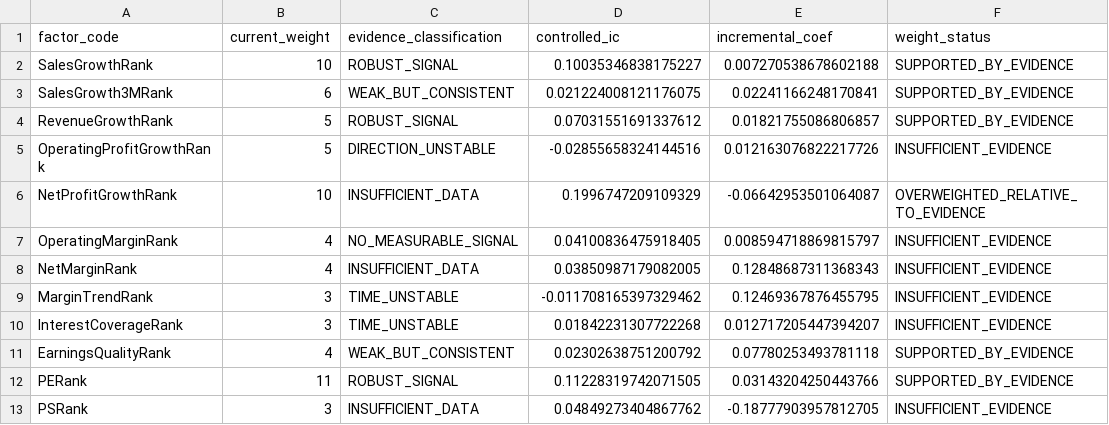
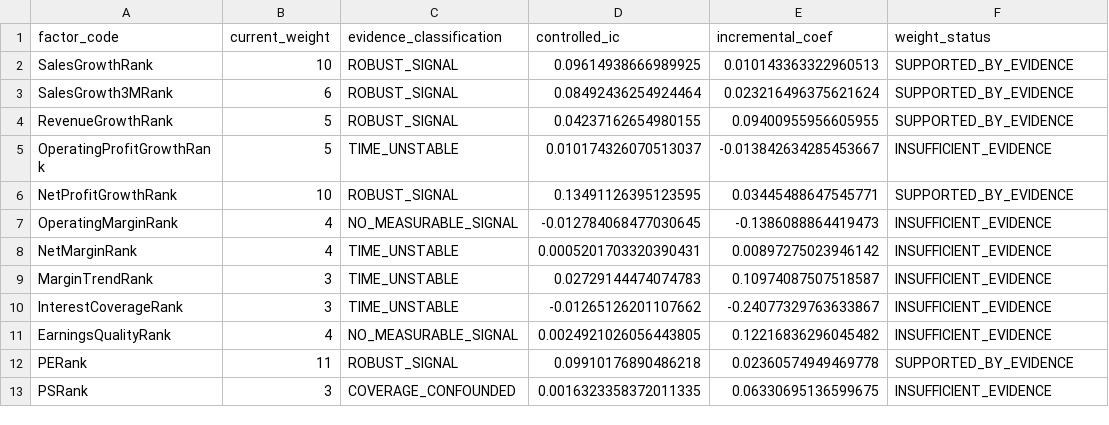
Before and after one commit to alih0111/Company-Financial, a CSV file: canonical_postgres_v1_2_1/backtesting_v1/output/weight_evidence.csv, drawn as a sheet; only a part is shown; the diff covers the shown part only.

```diff
--- a/canonical_postgres_v1_2_1/backtesting_v1/output/weight_evidence.csv
+++ b/canonical_postgres_v1_2_1/backtesting_v1/output/weight_evidence.csv
@@ -1,13 +1,13 @@
 factor_code,current_weight,evidence_classification,controlled_ic,incremental_coef,weight_status
-SalesGrowthRank,10,ROBUST_SIGNAL,0.10035346838175227,0.007270538678602188,SUPPORTED_BY_EVIDENCE
-SalesGrowth3MRank,6,WEAK_BUT_CONSISTENT,0.021224008121176075,0.02241166248170841,SUPPORTED_BY_EVIDENCE
-RevenueGrowthRank,5,ROBUST_SIGNAL,0.07031551691337612,0.01821755086806857,SUPPORTED_BY_EVIDENCE
-OperatingProfitGrowthRank,5,DIRECTION_UNSTABLE,-0.02855658324144516,0.012163076822217726,INSUFFICIENT_EVIDENCE
-NetProfitGrowthRank,10,INSUFFICIENT_DATA,0.1996747209109329,-0.06642953501064087,OVERWEIGHTED_RELATIVE_TO_EVIDENCE
-OperatingMarginRank,4,NO_MEASURABLE_SIGNAL,0.04100836475918405,0.008594718869815797,INSUFFICIENT_EVIDENCE
-NetMarginRank,4,INSUFFICIENT_DATA,0.03850987179082005,0.12848687311368343,INSUFFICIENT_EVIDENCE
-MarginTrendRank,3,TIME_UNSTABLE,-0.011708165397329462,0.12469367876455795,INSUFFICIENT_EVIDENCE
-InterestCoverageRank,3,TIME_UNSTABLE,0.01842231307722268,0.012717205447394207,INSUFFICIENT_EVIDENCE
-EarningsQualityRank,4,WEAK_BUT_CONSISTENT,0.02302638751200792,0.07780253493781118,SUPPORTED_BY_EVIDENCE
-PERank,11,ROBUST_SIGNAL,0.11228319742071505,0.03143204250443766,SUPPORTED_BY_EVIDENCE
-PSRank,3,INSUFFICIENT_DATA,0.04849273404867762,-0.18777903957812705,INSUFFICIENT_EVIDENCE
+SalesGrowthRank,10,ROBUST_SIGNAL,0.09614938666989925,0.010143363322960513,SUPPORTED_BY_EVIDENCE
+SalesGrowth3MRank,6,ROBUST_SIGNAL,0.08492436254924464,0.023216496375621624,SUPPORTED_BY_EVIDENCE
+RevenueGrowthRank,5,ROBUST_SIGNAL,0.04237162654980155,0.09400955956605955,SUPPORTED_BY_EVIDENCE
+OperatingProfitGrowthRank,5,TIME_UNSTABLE,0.010174326070513037,-0.013842634285453667,INSUFFICIENT_EVIDENCE
+NetProfitGrowthRank,10,ROBUST_SIGNAL,0.13491126395123595,0.03445488647545771,SUPPORTED_BY_EVIDENCE
+OperatingMarginRank,4,NO_MEASURABLE_SIGNAL,-0.012784068477030645,-0.1386088864419473,INSUFFICIENT_EVIDENCE
+NetMarginRank,4,TIME_UNSTABLE,0.0005201703320390431,0.00897275023946142,INSUFFICIENT_EVIDENCE
+MarginTrendRank,3,TIME_UNSTABLE,0.02729144474074783,0.10974087507518587,INSUFFICIENT_EVIDENCE
+InterestCoverageRank,3,TIME_UNSTABLE,-0.01265126201107662,-0.24077329763633867,INSUFFICIENT_EVIDENCE
+EarningsQualityRank,4,NO_MEASURABLE_SIGNAL,0.0024921026056443805,0.12216836296045482,INSUFFICIENT_EVIDENCE
+PERank,11,ROBUST_SIGNAL,0.09910176890486218,0.02360574949469778,SUPPORTED_BY_EVIDENCE
+PSRank,3,COVERAGE_CONFOUNDED,0.0016323358372011335,0.06330695136599675,INSUFFICIENT_EVIDENCE
```
Also changed, not shown: 18 edited cells elsewhere in this file, canonical_postgres_v1_2_1/backtesting_v1/output/FACTOR_DECISION_TABLE.csv, canonical_postgres_v1_2_1/backtesting_v1/output/factor_redundancy.csv, 20 other files.
